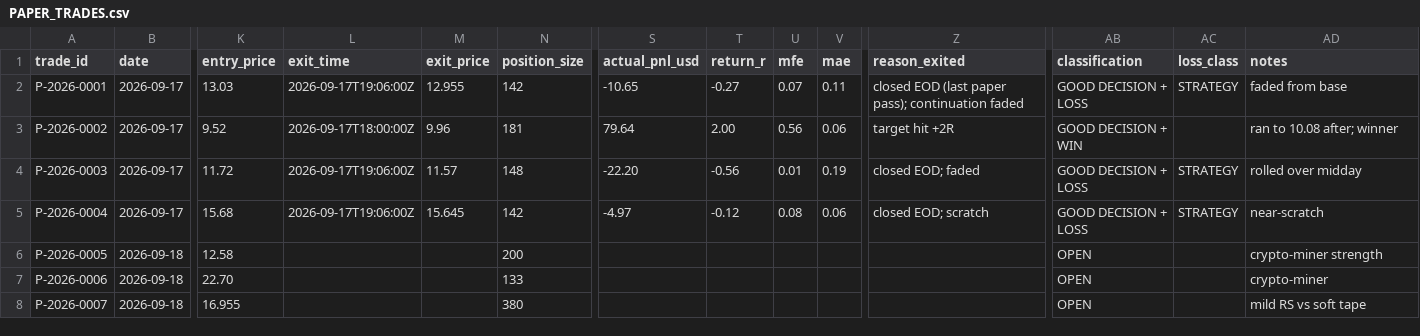
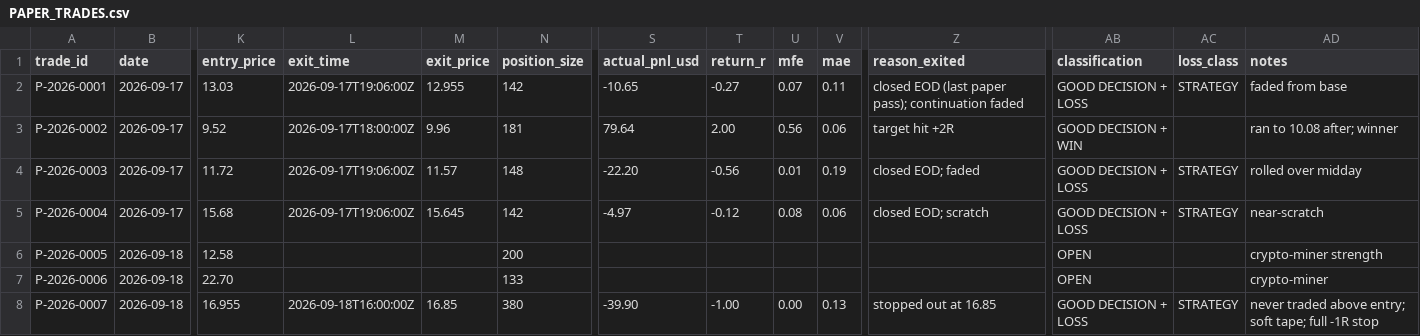
Before and after one commit to Taido097/Trading-Agent-, a CSV file: data/PAPER_TRADES.csv, drawn as a sheet; only a part is shown, gaps mark what is left out; the diff names each change by its address in the sheet, - before the commit and + after, or states it on an @@ line.

```diff
--- a/data/PAPER_TRADES.csv
+++ b/data/PAPER_TRADES.csv
-L8 (exit_time): (empty)
+L8 (exit_time): 2026-09-18T16:00:00Z
-M8 (exit_price): (empty)
+M8 (exit_price): 16.85
-S8 (actual_pnl_usd): (empty)
+S8 (actual_pnl_usd): -39.90
-T8 (return_r): (empty)
+T8 (return_r): -1.00
-U8 (mfe): (empty)
+U8 (mfe): 0.00
-V8 (mae): (empty)
+V8 (mae): 0.13
-Z8 (reason_exited): (empty)
+Z8 (reason_exited): stopped out at 16.85
-AB8 (classification): OPEN
+AB8 (classification): GOOD DECISION + LOSS
-AC8 (loss_class): (empty)
+AC8 (loss_class): STRATEGY
-AD8 (notes): mild RS vs soft tape
+AD8 (notes): never traded above entry; soft tape; full -1R stop
```
Also changed, not shown: data/REJECTED_TRADES.csv, 1 other file.
